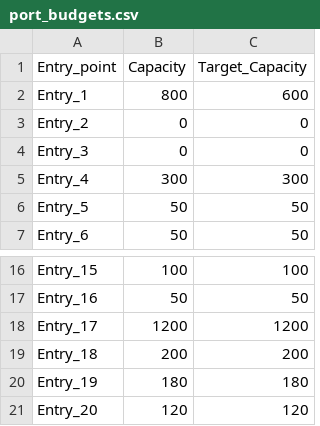
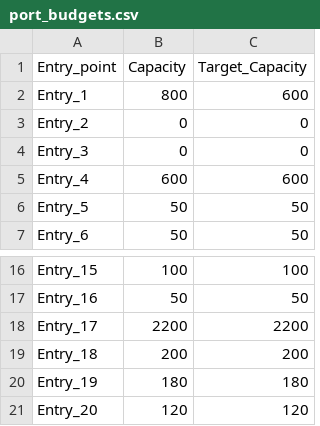
Before and after one commit to vgupta1/EvaTargetedCovid19Testing, a CSV file: sample_input_data_fake/port_budgets.csv, drawn as a sheet; only a part is shown, gaps mark what is left out.

Commit message:
Add files via upload

```diff
--- a/sample_input_data_fake/port_budgets.csv
+++ b/sample_input_data_fake/port_budgets.csv
@@ -4,3 +4,3 @@ Entry_2,0,0
 Entry_3,0,0
-Entry_4,300,300
+Entry_4,600,600
 Entry_5,50,50
@@ -17,3 +17,3 @@ Entry_15,100,100
 Entry_16,50,50
-Entry_17,1200,1200
+Entry_17,2200,2200
 Entry_18,200,200
```
